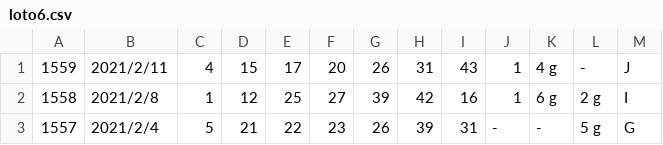
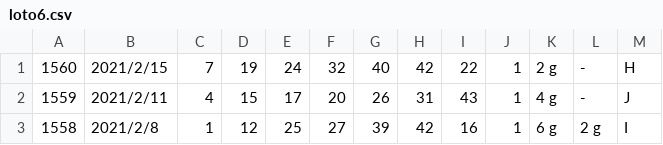
Before and after one commit to vpn62399/memo, a CSV file: loto6.csv, drawn as a sheet; only a part is shown; the shorter side is filled out with more unchanged rows.

```diff
--- a/loto6.csv
+++ b/loto6.csv
@@ -1 +1,2 @@
+1560,2021/2/15,7,19,24,32,40,42,22,1,2 g,-,H,
 1559,2021/2/11,4,15,17,20,26,31,43,1,4 g,-,J,
```
Also changed, not shown: loto6c.csv, 4 other files.
